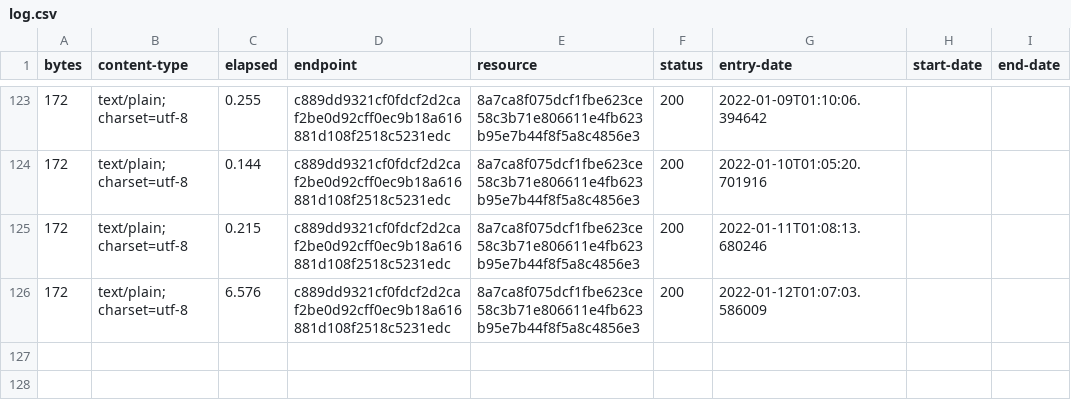
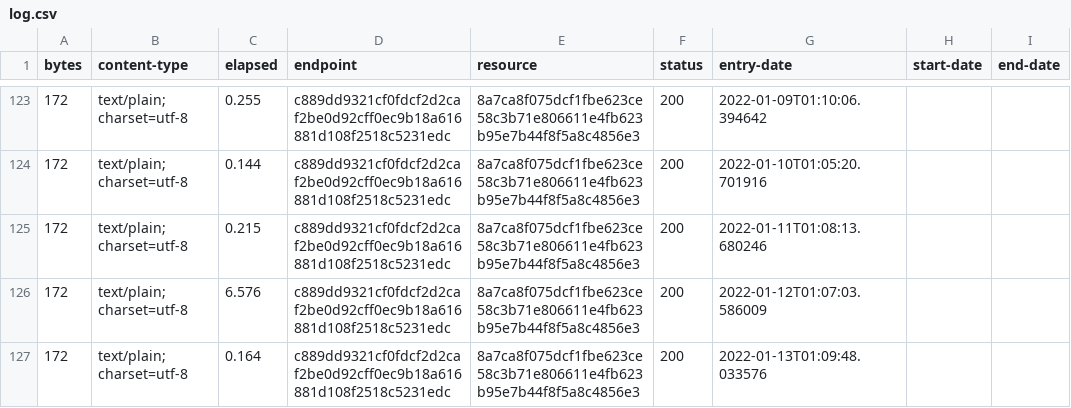
Before and after one commit to digital-land-attic/developer-agreement-type-collection, a CSV file: collection/log.csv, drawn as a sheet; only a part is shown, gaps mark what is left out; the diff names each change by its address in the sheet, - before the commit and + after, or states it on an @@ line.

Commit message:
Collection 2022-01-13

```diff
--- a/collection/log.csv
+++ b/collection/log.csv
+row 127: 172 | text/plain; charset=utf-8 | 0.164 | c889dd9321cf0fdcf2d2caf2be0d92cff0ec9b18a616881d108f2518c5231edc | 8a7ca8f075dcf1fbe623ce58c3b71e806611e4fb623b95e7b44f8f5a8c4856e3 | 200 | 2022-01-13T01:09:48.033576
```
